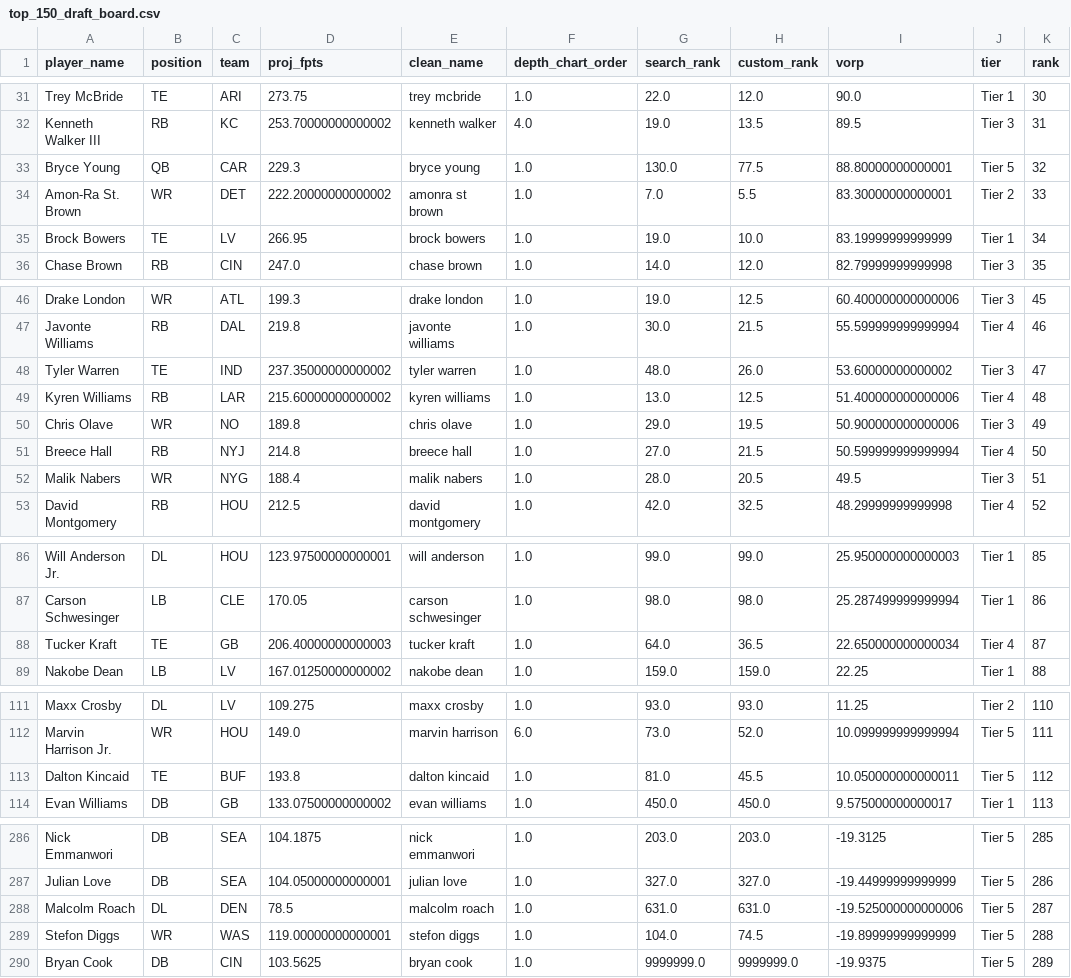
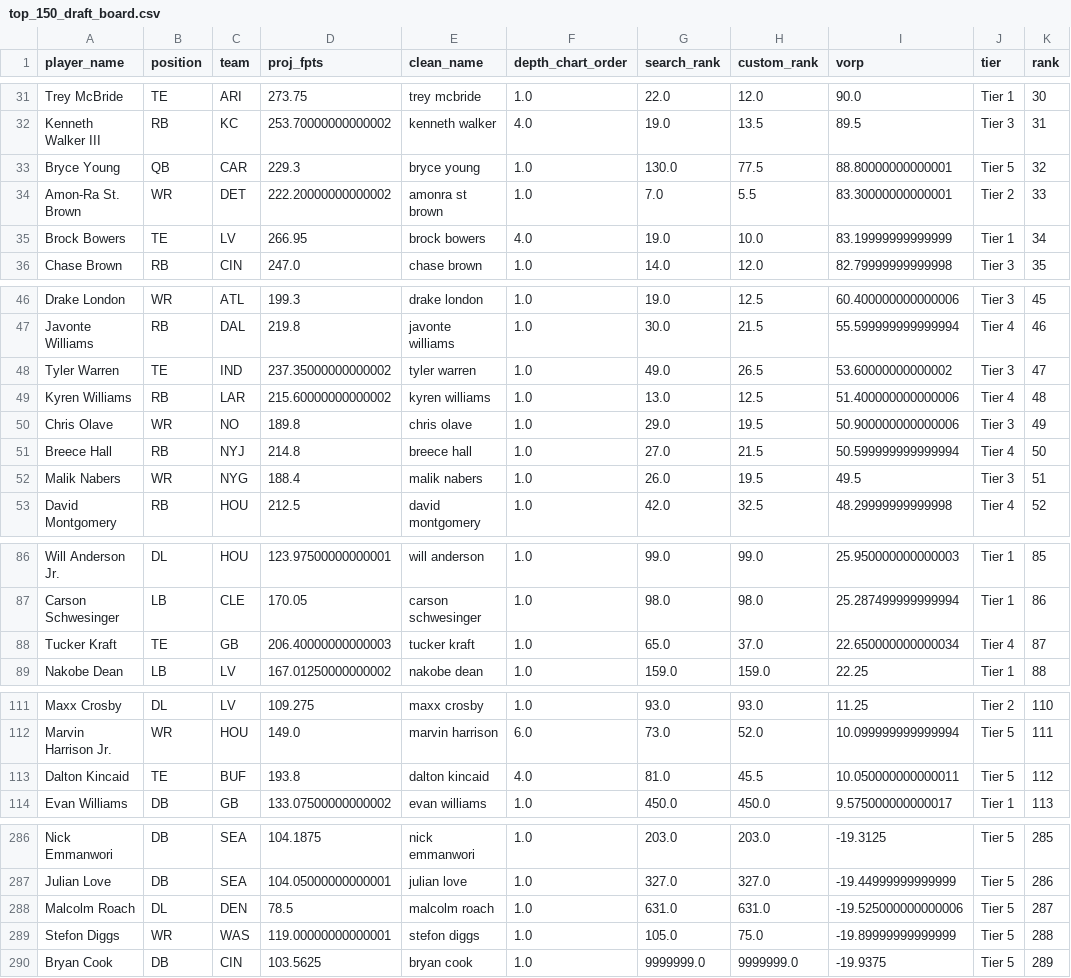
Before and after one commit to iBalajiSeshadri/soulja-radar, a CSV file: top_150_draft_board.csv, drawn as a sheet; only a part is shown, gaps mark what is left out.

```diff
--- a/top_150_draft_board.csv
+++ b/top_150_draft_board.csv
@@ -34,3 +34,3 @@ Bryce Young,QB,CAR,229.3,bryce young,1.0,130.0,77.5,88.80000000000001,Tier 5,32
 Amon-Ra St. Brown,WR,DET,222.20000000000002,amonra st brown,1.0,7.0,5.5,83.30000000000001,Tier 2,33
-Brock Bowers,TE,LV,266.95,brock bowers,1.0,19.0,10.0,83.19999999999999,Tier 1,34
+Brock Bowers,TE,LV,266.95,brock bowers,4.0,19.0,10.0,83.19999999999999,Tier 1,34
 Chase Brown,RB,CIN,247.0,chase brown,1.0,14.0,12.0,82.79999999999998,Tier 3,35
@@ -47,3 +47,3 @@ Drake London,WR,ATL,199.3,drake london,1.0,19.0,12.5,60.400000000000006,Tier 3,4
 Javonte Williams,RB,DAL,219.8,javonte williams,1.0,30.0,21.5,55.599999999999994,Tier 4,46
-Tyler Warren,TE,IND,237.35000000000002,tyler warren,1.0,48.0,26.0,53.60000000000002,Tier 3,47
+Tyler Warren,TE,IND,237.35000000000002,tyler warren,1.0,49.0,26.5,53.60000000000002,Tier 3,47
 Kyren Williams,RB,LAR,215.60000000000002,kyren williams,1.0,13.0,12.5,51.400000000000006,Tier 4,48
@@ -51,3 +51,3 @@ Chris Olave,WR,NO,189.8,chris olave,1.0,29.0,19.5,50.900000000000006,Tier 3,49
 Breece Hall,RB,NYJ,214.8,breece hall,1.0,27.0,21.5,50.599999999999994,Tier 4,50
-Malik Nabers,WR,NYG,188.4,malik nabers,1.0,28.0,20.5,49.5,Tier 3,51
+Malik Nabers,WR,NYG,188.4,malik nabers,1.0,26.0,19.5,49.5,Tier 3,51
 David Montgomery,RB,HOU,212.5,david montgomery,1.0,42.0,32.5,48.29999999999998,Tier 4,52
@@ -87,3 +87,3 @@ Will Anderson Jr.,DL,HOU,123.97500000000001,will anderson,1.0,99.0,99.0,25.95000
 Carson Schwesinger,LB,CLE,170.05,carson schwesinger,1.0,98.0,98.0,25.287499999999994,Tier 1,86
-Tucker Kraft,TE,GB,206.40000000000003,tucker kraft,1.0,64.0,36.5,22.650000000000034,Tier 4,87
+Tucker Kraft,TE,GB,206.40000000000003,tucker kraft,1.0,65.0,37.0,22.650000000000034,Tier 4,87
 Nakobe Dean,LB,LV,167.01250000000002,nakobe dean,1.0,159.0,159.0,22.25,Tier 1,88
@@ -112,3 +112,3 @@ Maxx Crosby,DL,LV,109.275,maxx crosby,1.0,93.0,93.0,11.25,Tier 2,110
 Marvin Harrison Jr.,WR,HOU,149.0,marvin harrison,6.0,73.0,52.0,10.099999999999994,Tier 5,111
-Dalton Kincaid,TE,BUF,193.8,dalton kincaid,1.0,81.0,45.5,10.050000000000011,Tier 5,112
+Dalton Kincaid,TE,BUF,193.8,dalton kincaid,4.0,81.0,45.5,10.050000000000011,Tier 5,112
 Evan Williams,DB,GB,133.07500000000002,evan williams,1.0,450.0,450.0,9.575000000000017,Tier 1,113
@@ -288,3 +288,3 @@ Julian Love,DB,SEA,104.05000000000001,julian love,1.0,327.0,327.0,-19.4499999999
 Malcolm Roach,DL,DEN,78.5,malcolm roach,1.0,631.0,631.0,-19.525000000000006,Tier 5,287
-Stefon Diggs,WR,WAS,119.00000000000001,stefon diggs,1.0,104.0,74.5,-19.89999999999999,Tier 5,288
+Stefon Diggs,WR,WAS,119.00000000000001,stefon diggs,1.0,105.0,75.0,-19.89999999999999,Tier 5,288
 Bryan Cook,DB,CIN,103.5625,bryan cook,1.0,9999999.0,9999999.0,-19.9375,Tier 5,289
```
Also changed, not shown: 1 other file.
